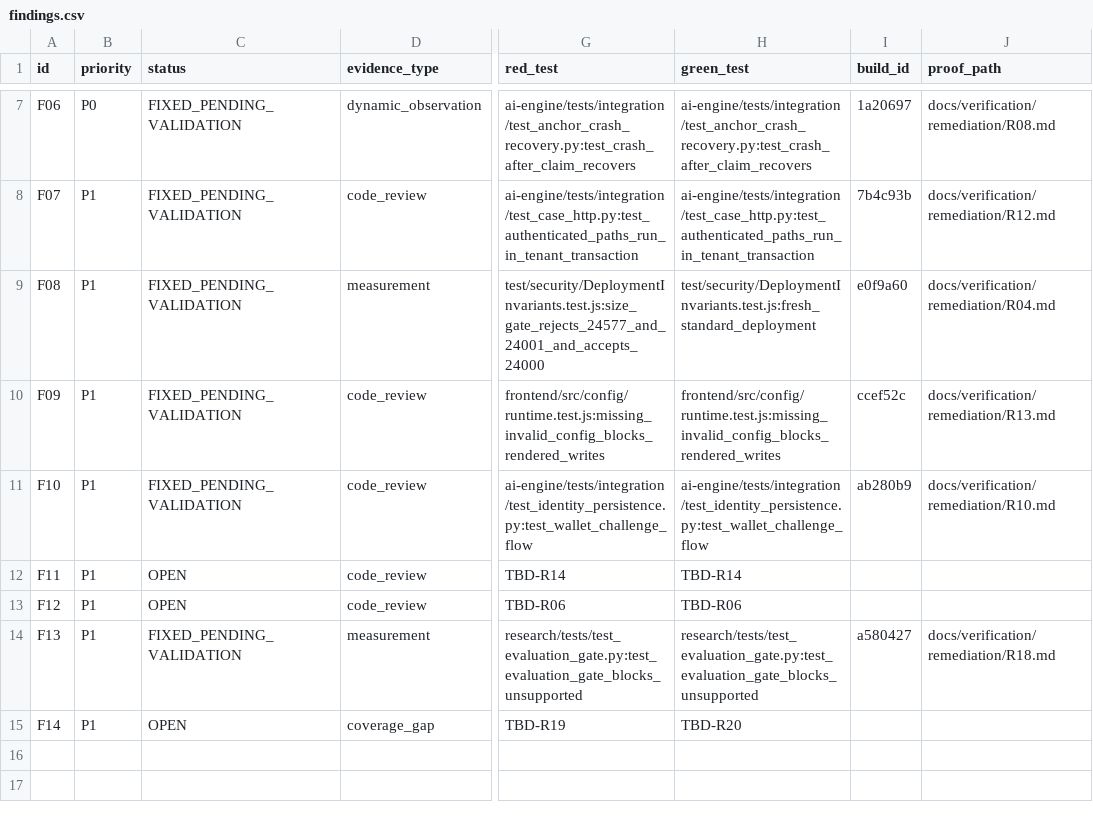
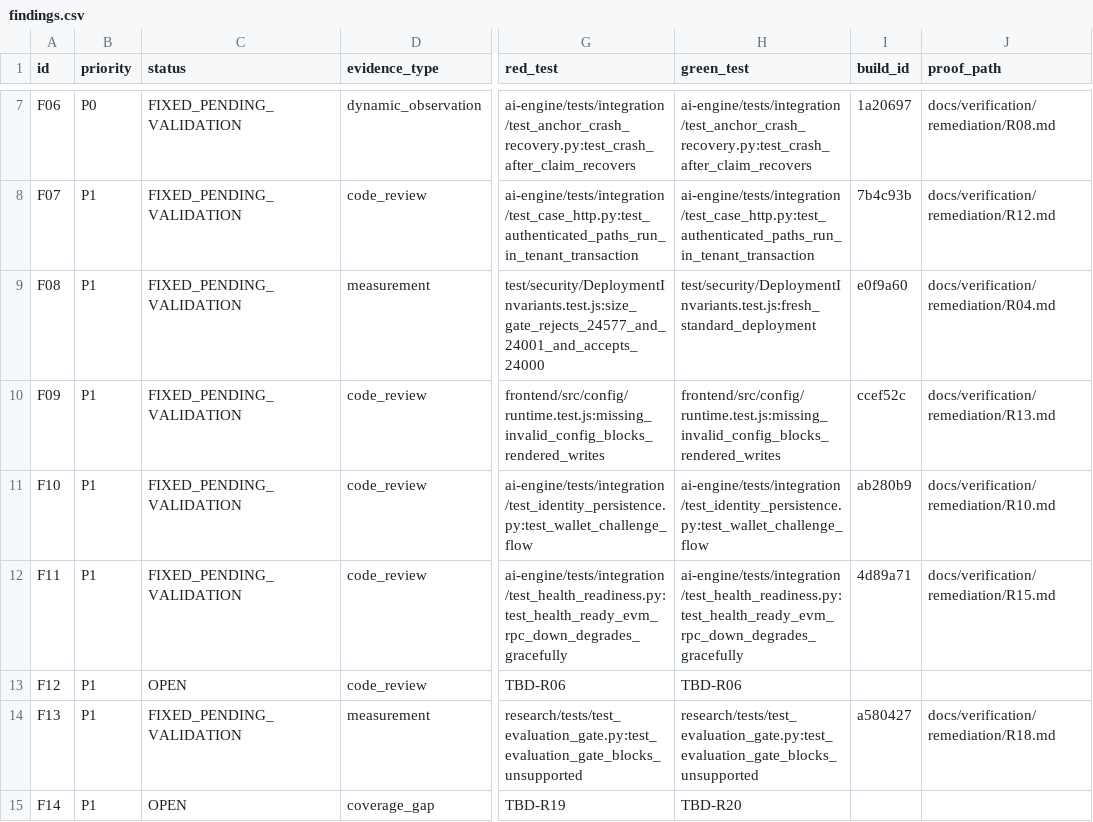
Before and after one commit to H0777/burhan, a CSV file: docs/verification/remediation/findings.csv, drawn as a sheet; only a part is shown, gaps mark what is left out; the diff names each change by its address in the sheet, - before the commit and + after, or states it on an @@ line.

Commit message:
feat(health): implement robust startup and readiness probes with graceful degradation (R14, R15; closes F11)

```diff
--- a/docs/verification/remediation/findings.csv
+++ b/docs/verification/remediation/findings.csv
-C12 (status): OPEN
+C12 (status): FIXED_PENDING_VALIDATION
-G12 (red_test): TBD-R14
+G12 (red_test): ai-engine/tests/integration/test_health_readiness.py:test_health_ready_evm_rpc_down_degrades_gracefully
-H12 (green_test): TBD-R14
+H12 (green_test): ai-engine/tests/integration/test_health_readiness.py:test_health_ready_evm_rpc_down_degrades_gracefully
-I12 (build_id): (empty)
+I12 (build_id): 4d89a71
-J12 (proof_path): (empty)
+J12 (proof_path): docs/verification/remediation/R15.md
```
Also changed, not shown: 6 other files.
